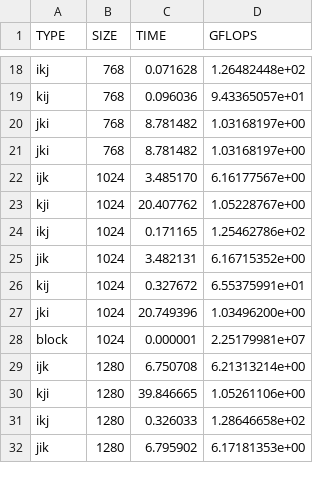
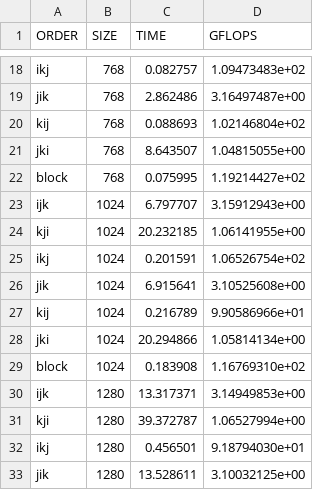
Before and after one commit to antonio-petrillo/Uni, a CSV file: semester_1_year_1/pdc/consegne/consegna_III/data.csv, drawn as a sheet; only a part is shown, gaps mark what is left out; removed rows and columns are numbered as before the commit, all else as after; the diff covers the shown part only; the diff names each change by its address in the sheet, - before the commit and + after, or states it on an @@ line.

```diff
--- a/semester_1_year_1/pdc/consegne/consegna_III/data.csv
+++ b/semester_1_year_1/pdc/consegne/consegna_III/data.csv
-A1: TYPE
+A1: ORDER
-C18 (TIME): 0.071628
+C18 (TIME): 0.082757
-D18 (GFLOPS): 1.26482448e+02
+D18 (GFLOPS): 1.09473483e+02
+row 19: jik | 768 | 2.862486 | 3.16497487e+00
-C20 (TIME): 0.096036
+C20 (TIME): 0.088693
-D20 (GFLOPS): 9.43365057e+01
+D20 (GFLOPS): 1.02146804e+02
-C21 (TIME): 8.781482
+C21 (TIME): 8.643507
-D21 (GFLOPS): 1.03168197e+00
+D21 (GFLOPS): 1.04815055e+00
-row 21: jki | 768 | 8.781482 | 1.03168197e+00
+row 22: block | 768 | 0.075995 | 1.19214427e+02
-C23 (TIME): 3.485170
+C23 (TIME): 6.797707
-D23 (GFLOPS): 6.16177567e+00
+D23 (GFLOPS): 3.15912943e+00
-C24 (TIME): 20.407762
+C24 (TIME): 20.232185
-D24 (GFLOPS): 1.05228767e+00
+D24 (GFLOPS): 1.06141955e+00
-C25 (TIME): 0.171165
+C25 (TIME): 0.201591
-D25 (GFLOPS): 1.25462786e+02
+D25 (GFLOPS): 1.06526754e+02
-C26 (TIME): 3.482131
+C26 (TIME): 6.915641
-D26 (GFLOPS): 6.16715352e+00
+D26 (GFLOPS): 3.10525608e+00
-C27 (TIME): 0.327672
+C27 (TIME): 0.216789
-D27 (GFLOPS): 6.55375991e+01
+D27 (GFLOPS): 9.90586966e+01
-C28 (TIME): 20.749396
+C28 (TIME): 20.294866
-D28 (GFLOPS): 1.03496200e+00
+D28 (GFLOPS): 1.05814134e+00
-C29 (TIME): 0.000001
+C29 (TIME): 0.183908
-D29 (GFLOPS): 2.25179981e+07
+D29 (GFLOPS): 1.16769310e+02
-C30 (TIME): 6.750708
+C30 (TIME): 13.317371
-D30 (GFLOPS): 6.21313214e+00
+D30 (GFLOPS): 3.14949853e+00
-C31 (TIME): 39.846665
+C31 (TIME): 39.372787
-D31 (GFLOPS): 1.05261106e+00
+D31 (GFLOPS): 1.06527994e+00
-C32 (TIME): 0.326033
+C32 (TIME): 0.456501
-D32 (GFLOPS): 1.28646658e+02
+D32 (GFLOPS): 9.18794030e+01
-C33 (TIME): 6.795902
+C33 (TIME): 13.528611
-D33 (GFLOPS): 6.17181353e+00
+D33 (GFLOPS): 3.10032125e+00
```
Also changed, not shown: 52 edited cells elsewhere in this file, 3 other files.
